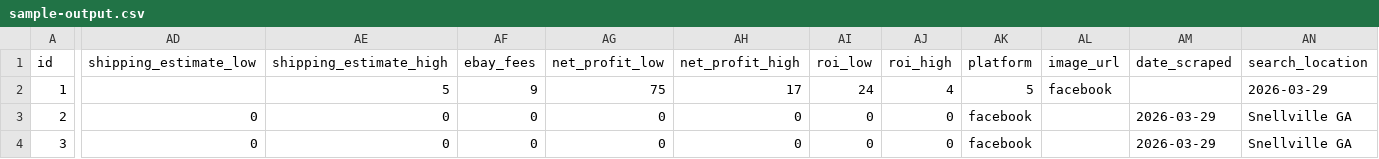
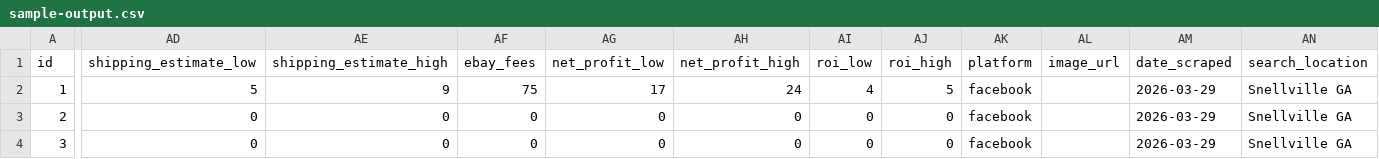
Before and after one commit to brightops-ai/brightopsai-plugins-official, a CSV file: plugins/marketplace-scout/skills/marketplace-scout/examples/sample-output.csv, drawn as a sheet; only a part is shown, gaps mark what is left out; the diff covers the shown part only; the diff names each change by its address in the sheet, - before the commit and + after, or states it on an @@ line.

```diff
--- a/plugins/marketplace-scout/skills/marketplace-scout/examples/sample-output.csv
+++ b/plugins/marketplace-scout/skills/marketplace-scout/examples/sample-output.csv
-AD2 (shipping_estimate_low): (empty)
+AD2 (shipping_estimate_low): 5
-AE2 (shipping_estimate_high): 5
+AE2 (shipping_estimate_high): 9
-AF2 (ebay_fees): 9
+AF2 (ebay_fees): 75
-AG2 (net_profit_low): 75
+AG2 (net_profit_low): 17
-AH2 (net_profit_high): 17
+AH2 (net_profit_high): 24
-AI2 (roi_low): 24
+AI2 (roi_low): 4
-AJ2 (roi_high): 4
+AJ2 (roi_high): 5
-AK2 (platform): 5
+AK2 (platform): facebook
-AL2 (image_url): facebook
+AL2 (image_url): (empty)
-AM2 (date_scraped): (empty)
+AM2 (date_scraped): 2026-03-29
-AN2 (search_location): 2026-03-29
+AN2 (search_location): Snellville GA
```
Also changed, not shown: 2 edited cells elsewhere in this file, 3 other files.
